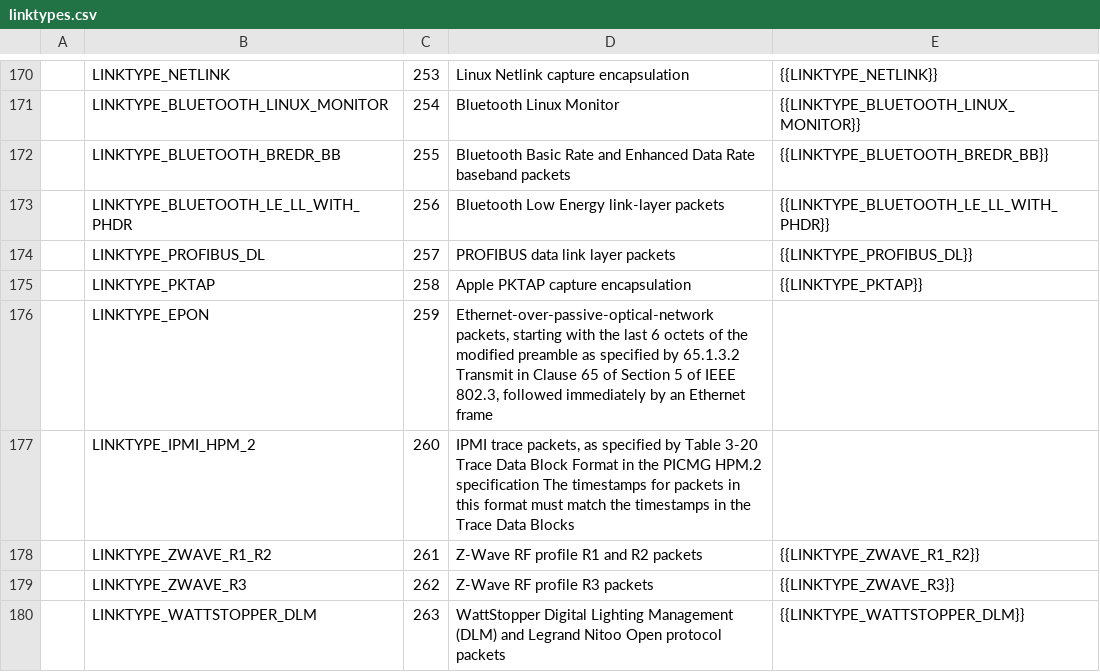
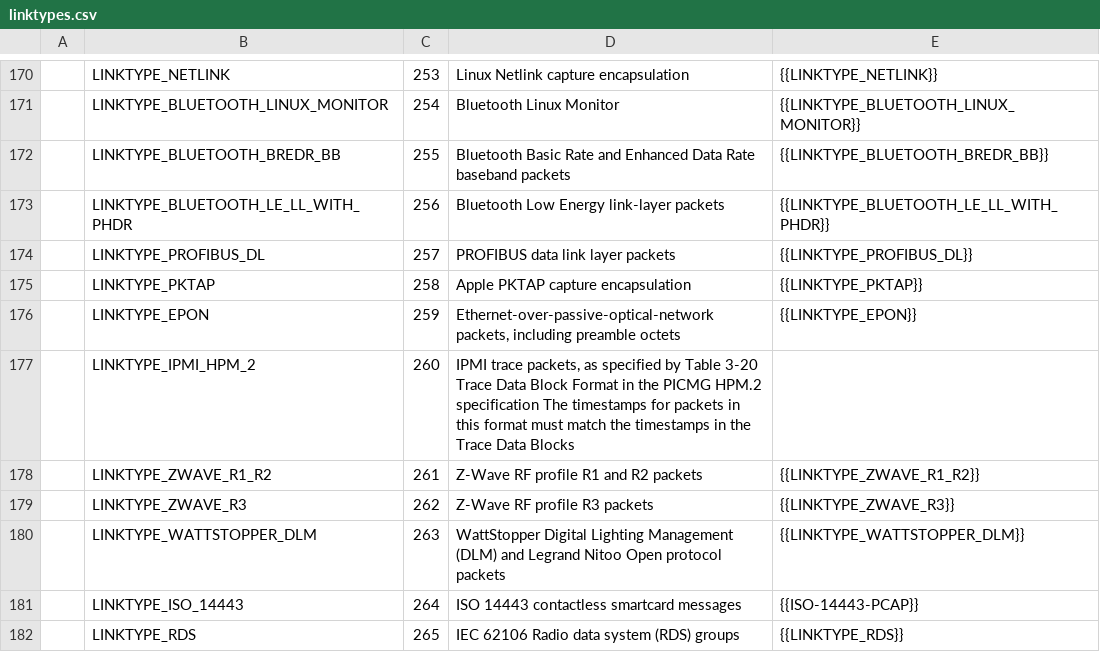
Before and after one commit to IETF-OPSAWG-WG/draft-ietf-opsawg-pcap, a CSV file: linktypes.csv, drawn as a sheet; only a part is shown, gaps mark what is left out; the shorter side is filled out with more unchanged rows.

Commit message:
linktypes: link to the tcpdump.org page for LINKTYPE_EPON.

```diff
--- a/linktypes.csv
+++ b/linktypes.csv
@@ -175,3 +175,3 @@
 |LINKTYPE_PKTAP|258|Apple PKTAP capture encapsulation|{{LINKTYPE_PKTAP}}
-|LINKTYPE_EPON|259|Ethernet-over-passive-optical-network packets, starting with the last 6 octets of the modified preamble as specified by 65.1.3.2 Transmit in Clause 65 of Section 5 of IEEE 802.3, followed immediately by an Ethernet frame|
+|LINKTYPE_EPON|259|Ethernet-over-passive-optical-network packets, including preamble octets|{{LINKTYPE_EPON}}
 |LINKTYPE_IPMI_HPM_2|260|IPMI trace packets, as specified by Table 3-20 Trace Data Block Format in the PICMG HPM.2 specification The timestamps for packets in this format must match the timestamps in the Trace Data Blocks|
```
Also changed, not shown: 2 other files.
